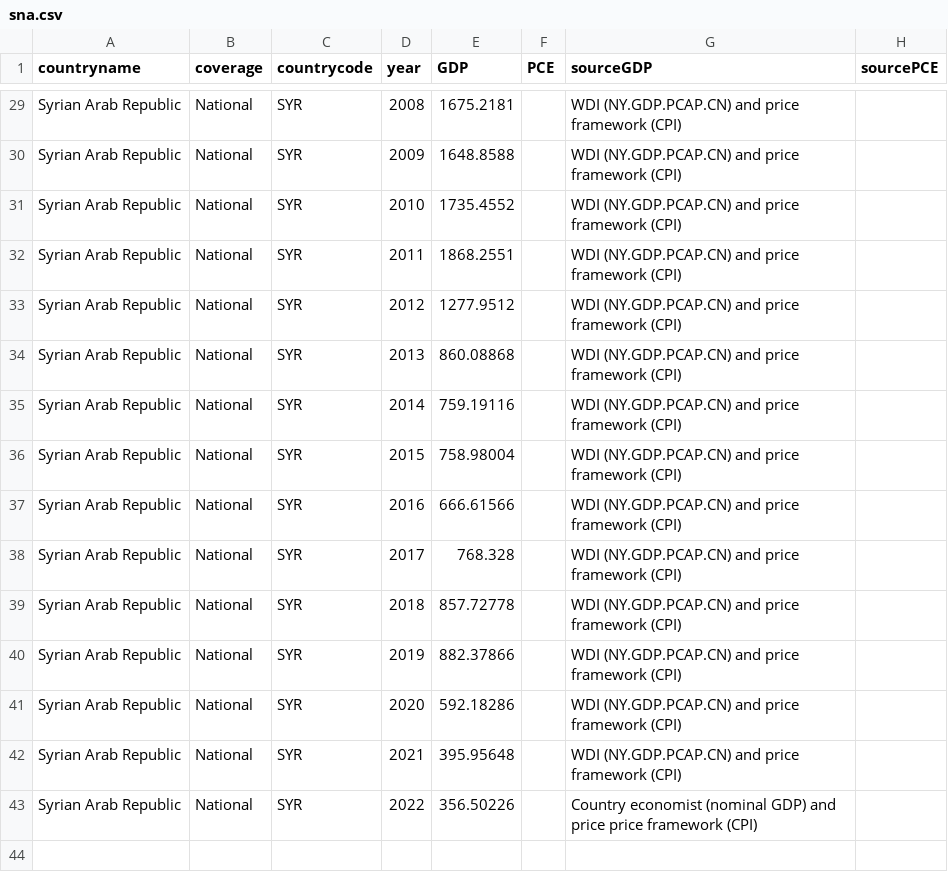
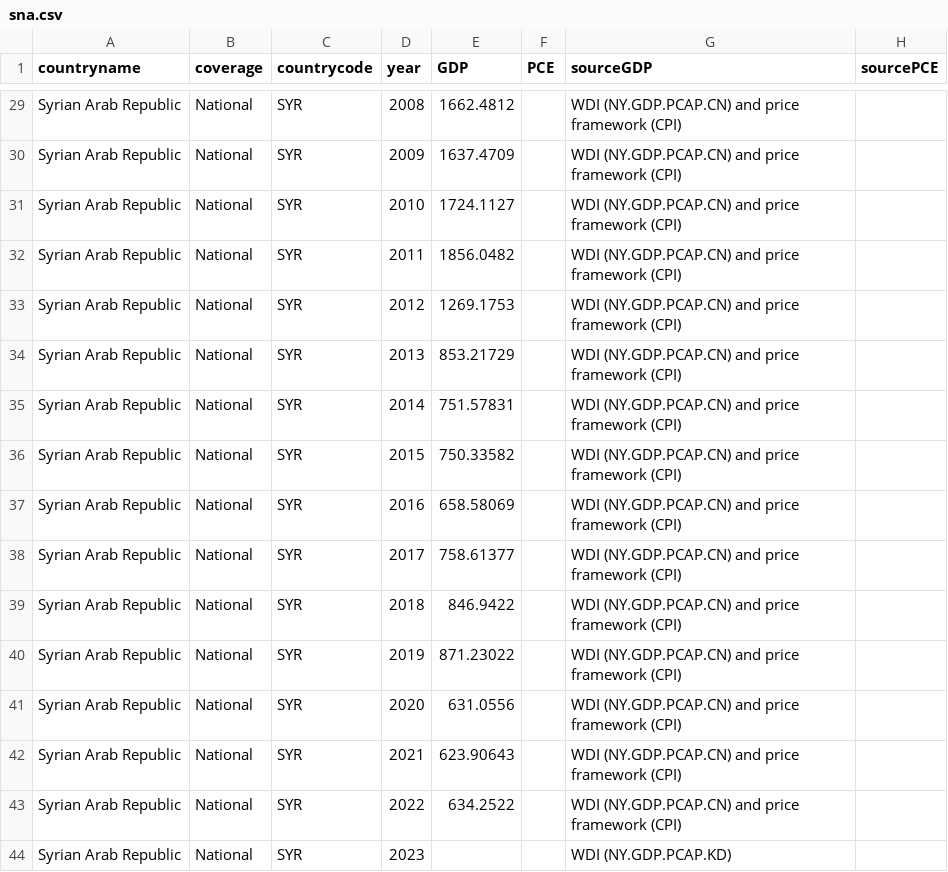
Before and after one commit to PIP-Technical-Team/aux_sna, a CSV file: sna.csv, drawn as a sheet; only a part is shown, gaps mark what is left out; the diff covers the shown part only; the diff names each change by its address in the sheet, - before the commit and + after, or states it on an @@ line.

Commit message:
Updated Syria GDP growth data

```diff
--- a/sna.csv
+++ b/sna.csv
-E29 (GDP): 1675.2181
+E29 (GDP): 1662.4812
-E30 (GDP): 1648.8588
+E30 (GDP): 1637.4709
-E31 (GDP): 1735.4552
+E31 (GDP): 1724.1127
-E32 (GDP): 1868.2551
+E32 (GDP): 1856.0482
-E33 (GDP): 1277.9512
+E33 (GDP): 1269.1753
-E34 (GDP): 860.08868
+E34 (GDP): 853.21729
-E35 (GDP): 759.19116
+E35 (GDP): 751.57831
-E36 (GDP): 758.98004
+E36 (GDP): 750.33582
-E37 (GDP): 666.61566
+E37 (GDP): 658.58069
-E38 (GDP): 768.328
+E38 (GDP): 758.61377
-E39 (GDP): 857.72778
+E39 (GDP): 846.9422
-E40 (GDP): 882.37866
+E40 (GDP): 871.23022
-E41 (GDP): 592.18286
+E41 (GDP): 631.0556
-E42 (GDP): 395.95648
+E42 (GDP): 623.90643
-E43 (GDP): 356.50226
+E43 (GDP): 634.2522
-G43 (sourceGDP): Country economist (nominal GDP) and price price framework…
+G43 (sourceGDP): WDI (NY.GDP.PCAP.CN) and price framework…
+row 44: Syrian Arab Republic | National | SYR | 2023 |  |  | WDI (NY.GDP.PCAP.KD)
```
Also changed, not shown: 27 edited cells elsewhere in this file, 2 other files.
